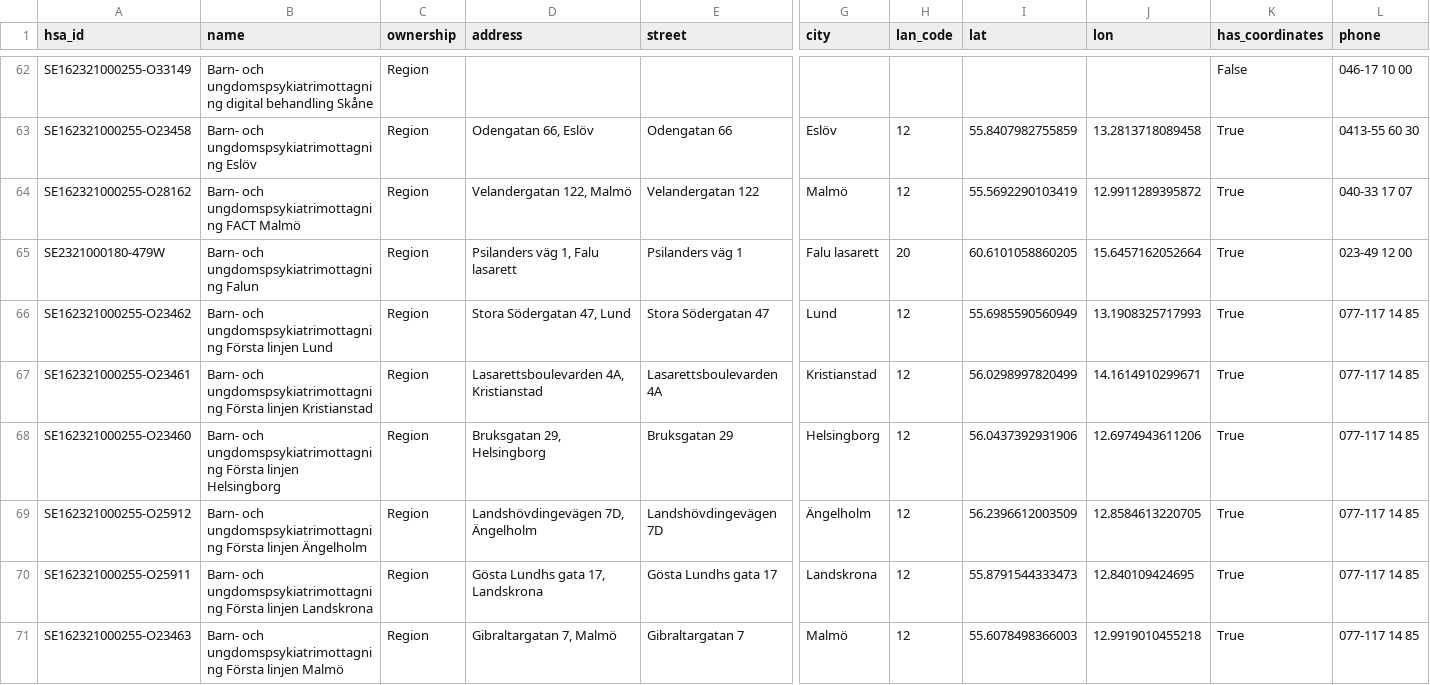
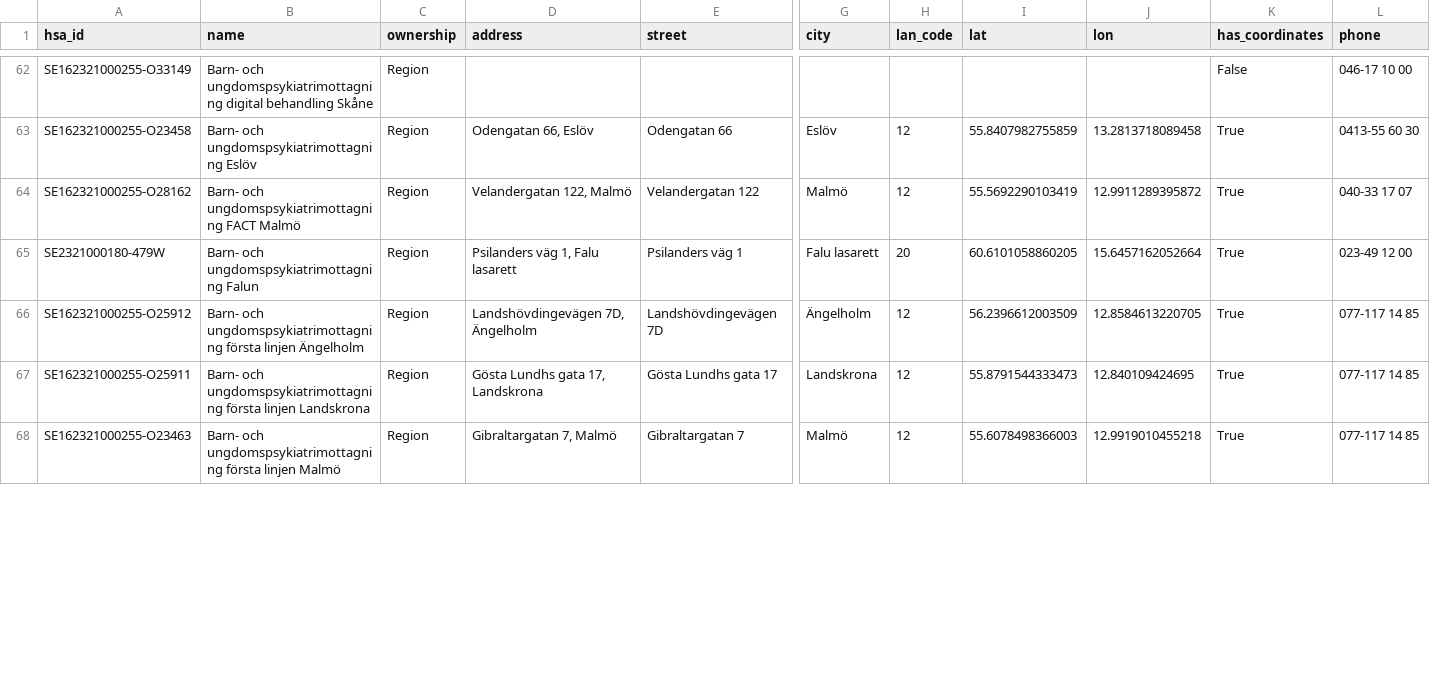
Before and after one commit to KseniaBoudk/mentalHealth, a CSV file: BUPS/bup_kliniker_sverige.csv, drawn as a sheet; only a part is shown, gaps mark what is left out; removed rows and columns are numbered as before the commit, all else as after; rows hold the shown columns only; the diff covers the shown part only; the diff names each change by its address in the sheet, - before the commit and + after, or states it on an @@ line.

```diff
--- a/BUPS/bup_kliniker_sverige.csv
+++ b/BUPS/bup_kliniker_sverige.csv
-row 66: SE162321000255-O23462 | Barn- och ungdomspsykiatrimottagning Första linjen Lund | Region | Stora Södergatan 47, Lund | Stora Södergatan 47 | Lund | 12 | 55.6985590560949 | 13.1908325717993 | True | 077-117 14 85
-row 67: SE162321000255-O23461 | Barn- och ungdomspsykiatrimottagning Första linjen Kristianstad | Region | Lasarettsboulevarden 4A, Kristianstad | Lasarettsboulevarden 4A | Kristianstad | 12 | 56.0298997820499 | 14.1614910299671 | True | 077-117 14 85
-row 68: SE162321000255-O23460 | Barn- och ungdomspsykiatrimottagning Första linjen Helsingborg | Region | Bruksgatan 29, Helsingborg | Bruksgatan 29 | Helsingborg | 12 | 56.0437392931906 | 12.6974943611206 | True | 077-117 14 85
-B66 (name): …och ungdomspsykiatrimottagning Första linjen Ängelholm
+B66 (name): …och ungdomspsykiatrimottagning första linjen Ängelholm
-B67 (name): …och ungdomspsykiatrimottagning Första linjen Landskrona
+B67 (name): …och ungdomspsykiatrimottagning första linjen Landskrona
-B68 (name): …och ungdomspsykiatrimottagning Första linjen Malmö
+B68 (name): …och ungdomspsykiatrimottagning första linjen Malmö
```
Also changed, not shown: 3 added rows, 1 moved row and 9 edited cells elsewhere in this file, 18 other files.
